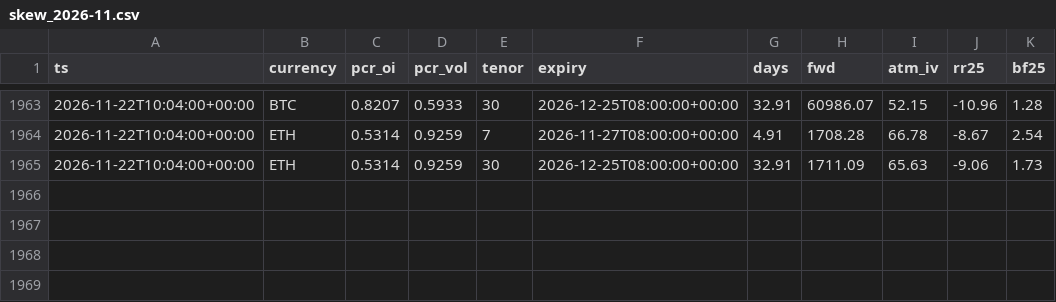
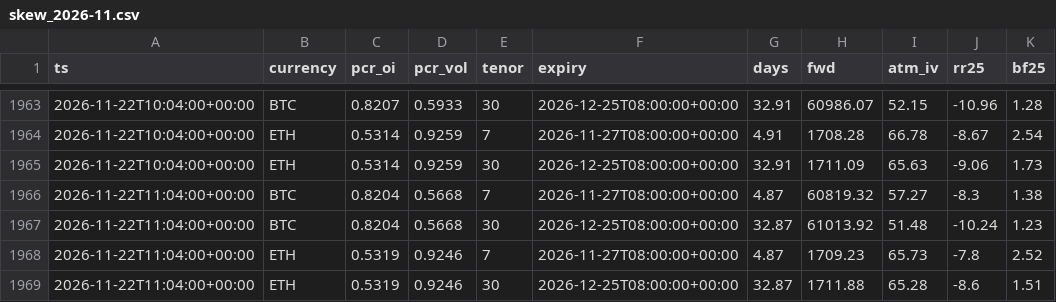
Before and after one commit to moremurariu/Project-Space-Eagle, a CSV file: paper_trading/state/options/skew_2026-11.csv, drawn as a sheet; only a part is shown, gaps mark what is left out; the diff names each change by its address in the sheet, - before the commit and + after, or states it on an @@ line.

```diff
--- a/paper_trading/state/options/skew_2026-11.csv
+++ b/paper_trading/state/options/skew_2026-11.csv
+row 1966: 2026-11-22T11:04:00+00:00 | BTC | 0.8204 | 0.5668 | 7 | 2026-11-27T08:00:00+00:00 | 4.87 | 60819.32 | 57.27 | -8.3 | 1.38
+row 1967: 2026-11-22T11:04:00+00:00 | BTC | 0.8204 | 0.5668 | 30 | 2026-12-25T08:00:00+00:00 | 32.87 | 61013.92 | 51.48 | -10.24 | 1.23
+row 1968: 2026-11-22T11:04:00+00:00 | ETH | 0.5319 | 0.9246 | 7 | 2026-11-27T08:00:00+00:00 | 4.87 | 1709.23 | 65.73 | -7.8 | 2.52
+row 1969: 2026-11-22T11:04:00+00:00 | ETH | 0.5319 | 0.9246 | 30 | 2026-12-25T08:00:00+00:00 | 32.87 | 1711.88 | 65.28 | -8.6 | 1.51
```
Also changed, not shown: paper_trading/state/equity.csv, 12 other files.
